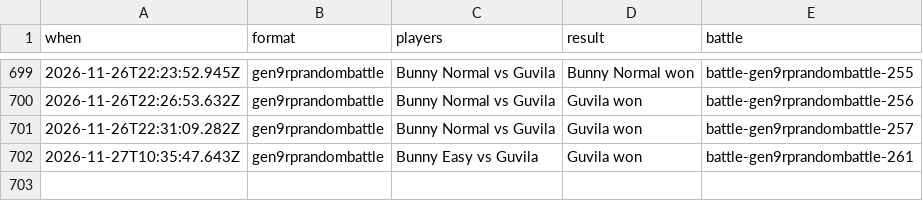
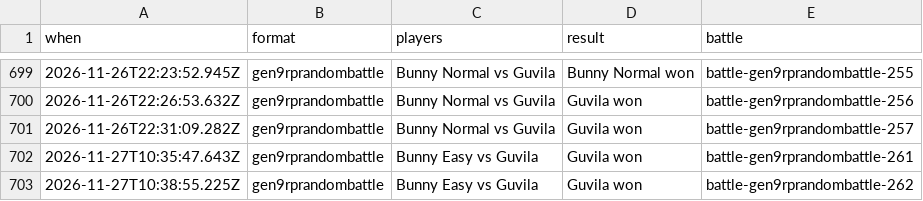
Before and after one commit to Proudkiller0015/velvet-bunny-showdown, a TSV file: data/battle-log/2026-11.tsv, drawn as a sheet; only a part is shown, gaps mark what is left out.

Commit message:
Battle log: 1 battle [skip render]

```diff
--- a/data/battle-log/2026-11.tsv
+++ b/data/battle-log/2026-11.tsv
@@ -702 +702,2 @@ when	format	players	result	battle
 2026-11-27T10:35:47.643Z	gen9rprandombattle	Bunny Easy vs Guvila	Guvila won	battle-gen9rprandombattle-261
+2026-11-27T10:38:55.225Z	gen9rprandombattle	Bunny Easy vs Guvila	Guvila won	battle-gen9rprandombattle-262
```
